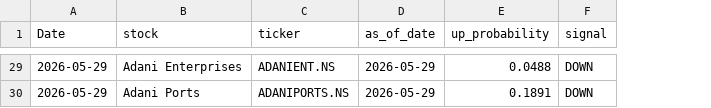
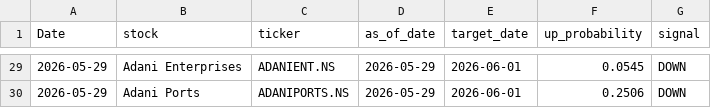
Before and after one commit to AryanSharmaIITR/QuantPilot, a CSV file: predictions.csv, drawn as a sheet; only a part is shown, gaps mark what is left out; addresses are those after the commit; the diff covers the shown part only; the diff names each change by its address in the sheet, - before the commit and + after, or states it on an @@ line.

```diff
--- a/predictions.csv
+++ b/predictions.csv
+column E (target_date), rows 29-30: 2026-06-01 | 2026-06-01
-F29 (up_probability): 0.0488
+F29 (up_probability): 0.0545
-F30 (up_probability): 0.1891
+F30 (up_probability): 0.2506
```
Also changed, not shown: 31 edited cells elsewhere in this file, 14 other files.
